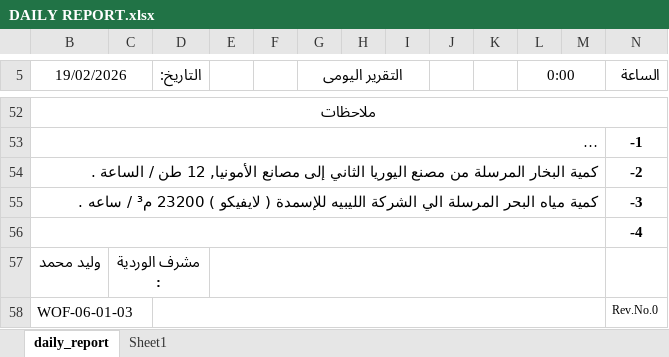
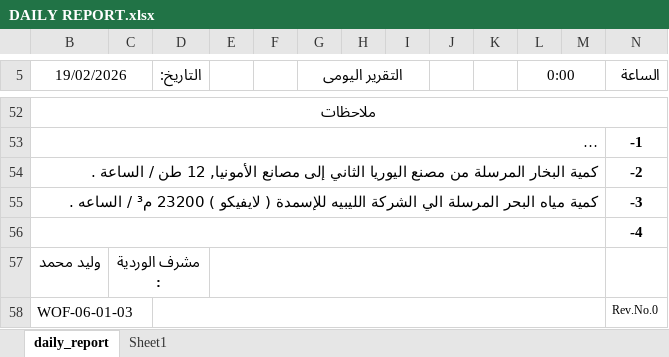
Before and after one commit to legacy7yt/backup, an Excel workbook: DAILY REPORT.xlsx, sheet daily_report, drawn as a sheet; only a part is shown, gaps mark what is left out; long unchanged cells end in …; values as stored, in another font and other column widths than the file's, no borders; charts and pictures not drawn; the diff names each change by its address in the sheet, - before the commit and + after, or states it on an @@ line.

Commit message:
Auto update

```diff
--- a/DAILY REPORT.xlsx (sheet daily_report)
+++ b/DAILY REPORT.xlsx (sheet daily_report)
-B55 (19/02/2026): …م³ / ساعه .
+B55 (19/02/2026): …م³ / الساعه .
```
